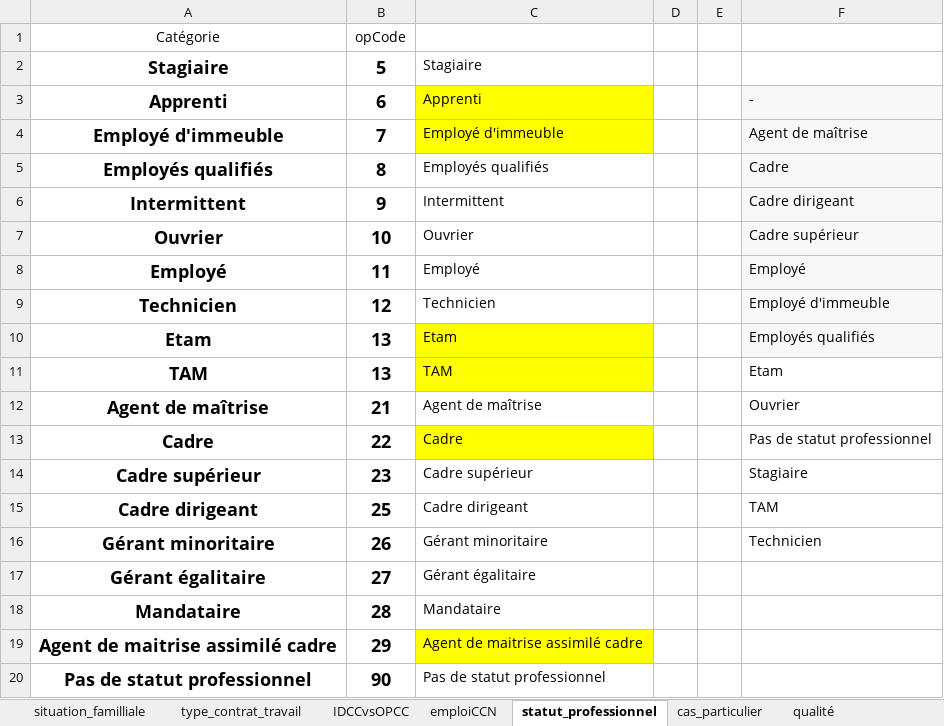
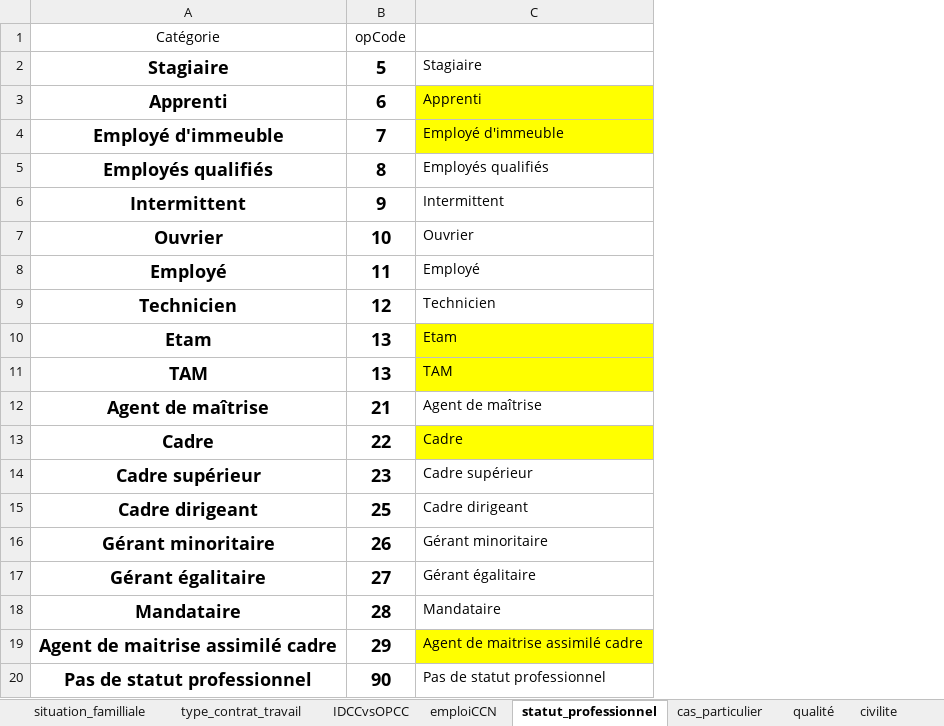
Before and after one commit to VictorCE2RH/migration-silae-openpaye, an Excel workbook: data/in/traduction_code_silae_openpaye.xlsx, sheet statut_professionnel, drawn as a sheet; values as stored, in another font and other column widths than the file's, no borders; the diff names each change by its address in the sheet, - before the commit and + after, or states it on an @@ line.

```diff
--- a/data/in/traduction_code_silae_openpaye.xlsx (sheet statut_professionnel)
+++ b/data/in/traduction_code_silae_openpaye.xlsx (sheet statut_professionnel)
+sheet tab: civilite
-column D, empty
-column E, empty
-column F, rows 3-16: - | Agent de maîtrise | Cadre | Cadre dirigeant | Cadre supérieur | Employé | Employé d'immeuble | Employés qualifiés | Etam | Ouvrier | Pas de statut professionnel | Stagiaire | TAM | Technicien
```
Also changed, not shown: sheet emploiCCN, sheet IDCCvsOPCC, other sheet tabs, 2 other files.
